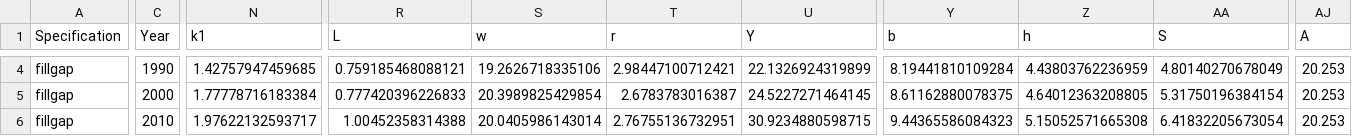
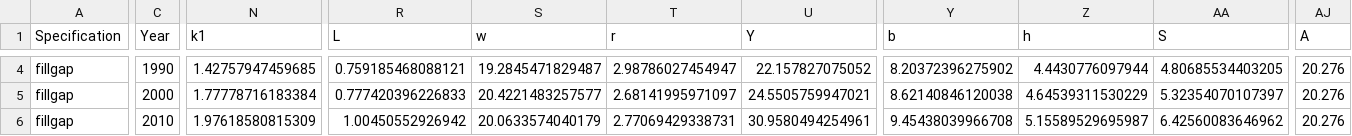
Before and after one commit to madhurm16/lisa, a CSV file: result/sim/final_fillgap.csv, drawn as a sheet; only a part is shown, gaps mark what is left out; the diff covers the shown part only; the diff names each change by its address in the sheet, - before the commit and + after, or states it on an @@ line.

```diff
--- a/result/sim/final_fillgap.csv
+++ b/result/sim/final_fillgap.csv
-S4 (w): 19.2626718335106
+S4 (w): 19.2845471829487
-T4 (r): 2.98447100712421
+T4 (r): 2.98786027454947
-U4 (Y): 22.1326924319899
+U4 (Y): 22.157827075052
-Y4 (b): 8.19441810109284
+Y4 (b): 8.20372396275902
-Z4 (h): 4.43803762236959
+Z4 (h): 4.4430776097944
-AA4 (S): 4.80140270678049
+AA4 (S): 4.80685534403205
-AJ4:AJ6 (A): 20.253
+AJ4:AJ6 (A): 20.276
-S5 (w): 20.3989825429854
+S5 (w): 20.4221483257577
-T5 (r): 2.6783783016387
+T5 (r): 2.68141995971097
-U5 (Y): 24.5227271464145
+U5 (Y): 24.5505759947021
-Y5 (b): 8.61162880078375
+Y5 (b): 8.62140846120038
-Z5 (h): 4.64012363208805
+Z5 (h): 4.64539311530229
-AA5 (S): 5.31750196384154
+AA5 (S): 5.32354070107397
-N6 (k1): 1.97622132593717
+N6 (k1): 1.97618580815309
-R6 (L): 1.00452358314388
+R6 (L): 1.00450552926942
-S6 (w): 20.0405986143014
+S6 (w): 20.0633574040179
-T6 (r): 2.76755136732951
+T6 (r): 2.77069429338731
-U6 (Y): 30.9234880598715
+U6 (Y): 30.9580494254961
-Y6 (b): 9.44365586084323
+Y6 (b): 9.45438039966708
-Z6 (h): 5.15052571665308
+Z6 (h): 5.15589529695987
-AA6 (S): 6.41832205673054
+AA6 (S): 6.42560083646962
```
Also changed, not shown: 139 edited cells elsewhere in this file, result/sim/final_counter.csv, 31 other files.
